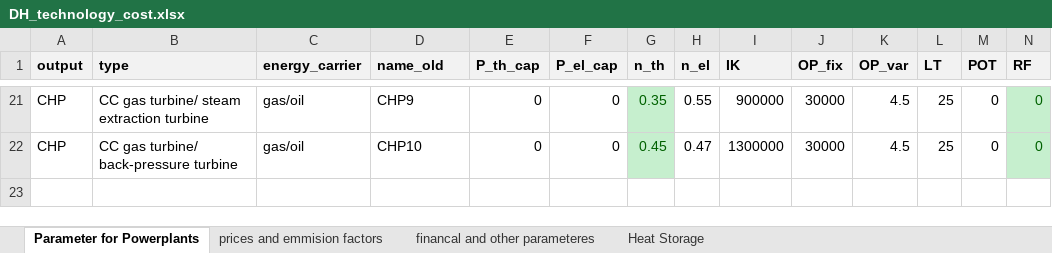
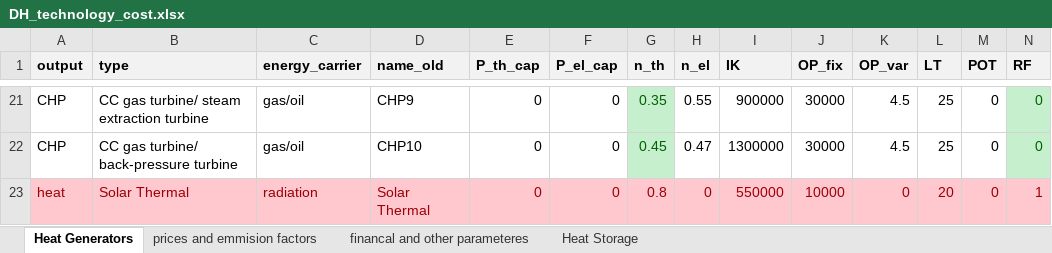
Before and after one commit to tuw-eeg/hotmapsDispatch, an Excel workbook: app/modules/common/AD/F16_input/DH_technology_cost.xlsx, sheet Heat Generators, drawn as a sheet; only a part is shown, gaps mark what is left out; values as stored, in another font and other column widths than the file's, no borders; rows hold the shown columns only; the diff names each change by its address in the sheet, - before the commit and + after, or states it on an @@ line.

```diff
--- a/app/modules/common/AD/F16_input/DH_technology_cost.xlsx (sheet Heat Generators)
+++ b/app/modules/common/AD/F16_input/DH_technology_cost.xlsx (sheet Heat Generators)
-sheet tab: Parameter for Powerplants
+sheet tab: Heat Generators
+row 23: heat | Solar Thermal | radiation | Solar Thermal | 0 | 0 | 0.8 | 0 | 550000 | 10000 | 0 | 20 | 0 | 1
```
Also changed, not shown: sheet prices and emmision factors, sheet Heat Storage, app/modules/common/FEAT/F16/download_input.xlsx, app/modules/common/FEAT/F16/input.xlsx, 11 other files.
